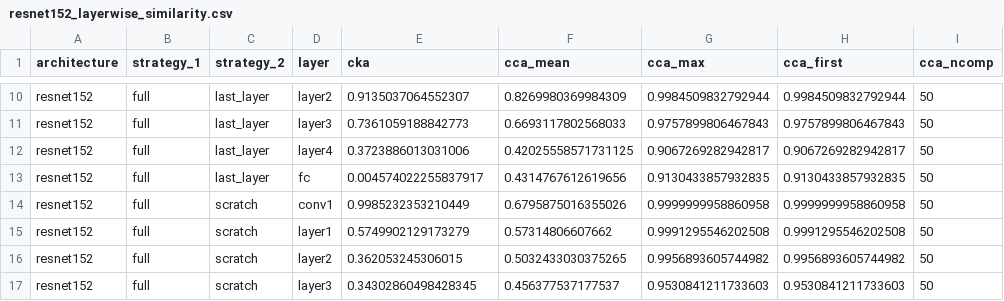
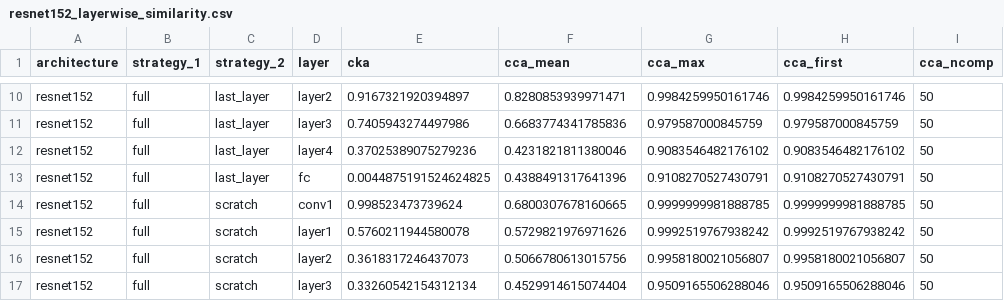
Before and after one commit to samhitamallavarapu-1/CS137Assignment2, a CSV file: my_cnn2/outputs/part3_analysis/resnet152/resnet152_layerwise_similarity.csv, drawn as a sheet; only a part is shown, gaps mark what is left out; the diff covers the shown part only; the diff names each change by its address in the sheet, - before the commit and + after, or states it on an @@ line.

```diff
--- a/my_cnn2/outputs/part3_analysis/resnet152/resnet152_layerwise_similarity.csv
+++ b/my_cnn2/outputs/part3_analysis/resnet152/resnet152_layerwise_similarity.csv
-E10 (cka): 0.9135037064552307
+E10 (cka): 0.9167321920394897
-F10 (cca_mean): 0.8269980369984309
+F10 (cca_mean): 0.8280853939971471
-G10 (cca_max): 0.9984509832792944
+G10 (cca_max): 0.9984259950161746
-H10 (cca_first): 0.9984509832792944
+H10 (cca_first): 0.9984259950161746
-E11 (cka): 0.7361059188842773
+E11 (cka): 0.7405943274497986
-F11 (cca_mean): 0.6693117802568033
+F11 (cca_mean): 0.6683774341785836
-G11 (cca_max): 0.9757899806467843
+G11 (cca_max): 0.979587000845759
-H11 (cca_first): 0.9757899806467843
+H11 (cca_first): 0.979587000845759
-E12 (cka): 0.3723886013031006
+E12 (cka): 0.37025389075279236
-F12 (cca_mean): 0.42025558571731125
+F12 (cca_mean): 0.4231821811380046
-G12 (cca_max): 0.9067269282942817
+G12 (cca_max): 0.9083546482176102
-H12 (cca_first): 0.9067269282942817
+H12 (cca_first): 0.9083546482176102
-E13 (cka): 0.004574022255837917
+E13 (cka): 0.0044875191524624825
-F13 (cca_mean): 0.4314767612619656
+F13 (cca_mean): 0.4388491317641396
-G13 (cca_max): 0.9130433857932835
+G13 (cca_max): 0.9108270527430791
-H13 (cca_first): 0.9130433857932835
+H13 (cca_first): 0.9108270527430791
-E14 (cka): 0.9985232353210449
+E14 (cka): 0.998523473739624
-F14 (cca_mean): 0.6795875016355026
+F14 (cca_mean): 0.6800307678160665
-G14 (cca_max): 0.9999999958860958
+G14 (cca_max): 0.9999999981888785
-H14 (cca_first): 0.9999999958860958
+H14 (cca_first): 0.9999999981888785
-E15 (cka): 0.5749902129173279
+E15 (cka): 0.5760211944580078
-F15 (cca_mean): 0.57314806607662
+F15 (cca_mean): 0.5729821976971626
-G15 (cca_max): 0.9991295546202508
+G15 (cca_max): 0.9992519767938242
-H15 (cca_first): 0.9991295546202508
+H15 (cca_first): 0.9992519767938242
-E16 (cka): 0.362053245306015
+E16 (cka): 0.3618317246437073
-F16 (cca_mean): 0.5032433030375265
+F16 (cca_mean): 0.5066780613015756
-G16 (cca_max): 0.9956893605744982
+G16 (cca_max): 0.9958180021056807
-H16 (cca_first): 0.9956893605744982
+H16 (cca_first): 0.9958180021056807
-E17 (cka): 0.34302860498428345
+E17 (cka): 0.33260542154312134
-F17 (cca_mean): 0.456377537177537
+F17 (cca_mean): 0.4529914615074404
-G17 (cca_max): 0.9530841211733603
+G17 (cca_max): 0.9509165506288046
-H17 (cca_first): 0.9530841211733603
+H17 (cca_first): 0.9509165506288046
```
Also changed, not shown: 112 edited cells elsewhere in this file, my_cnn2/outputs/part3_analysis/densenet121/densenet121_layerwise_similarity.csv, my_cnn2/outputs/part3_analysis/densenet121/densenet121_summary_similarity.csv, 46 other files.
